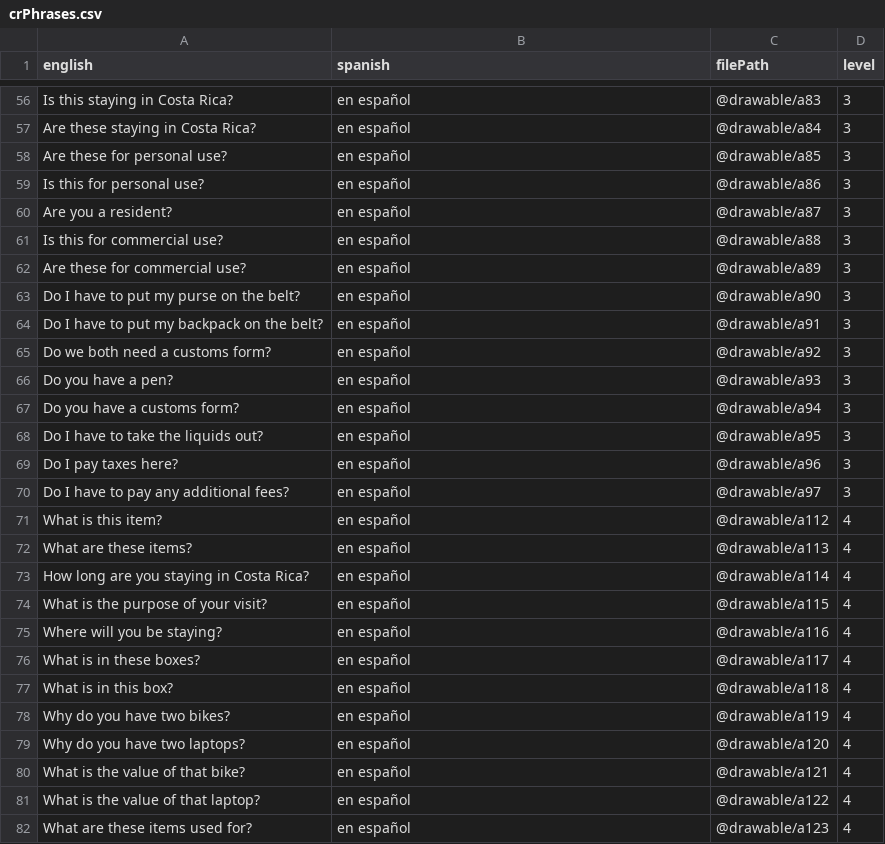
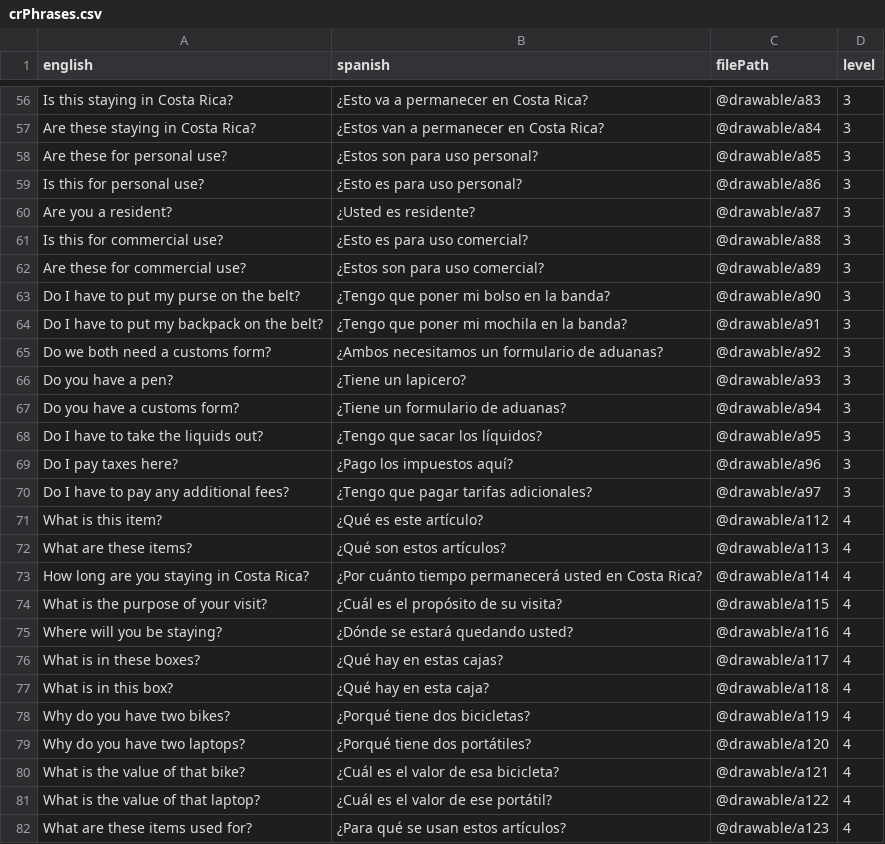
Before and after one commit to CR-Airport/CRA-DB-Script, a CSV file: _data/crPhrases.csv, drawn as a sheet; only a part is shown, gaps mark what is left out; the diff covers the shown part only; the diff names each change by its address in the sheet, - before the commit and + after, or states it on an @@ line.

Commit message:
added spanish translations

```diff
--- a/_data/crPhrases.csv
+++ b/_data/crPhrases.csv
-B56 (spanish): en español
+B56 (spanish): ¿Esto va a permanecer en Costa Rica?
-B57 (spanish): en español
+B57 (spanish): ¿Estos van a permanecer en Costa Rica?
-B58 (spanish): en español
+B58 (spanish): ¿Estos son para uso personal?
-B59 (spanish): en español
+B59 (spanish): ¿Esto es para uso personal?
-B60 (spanish): en español
+B60 (spanish): ¿Usted es residente?
-B61 (spanish): en español
+B61 (spanish): ¿Esto es para uso comercial?
-B62 (spanish): en español
+B62 (spanish): ¿Estos son para uso comercial?
-B63 (spanish): en español
+B63 (spanish): ¿Tengo que poner mi bolso en la banda?
-B64 (spanish): en español
+B64 (spanish): ¿Tengo que poner mi mochila en la banda?
-B65 (spanish): en español
+B65 (spanish): ¿Ambos necesitamos un formulario de aduanas?
-B66 (spanish): en español
+B66 (spanish): ¿Tiene un lapicero?
-B67 (spanish): en español
+B67 (spanish): ¿Tiene un formulario de aduanas?
-B68 (spanish): en español
+B68 (spanish): ¿Tengo que sacar los líquidos?
-B69 (spanish): en español
+B69 (spanish): ¿Pago los impuestos aquí?
-B70 (spanish): en español
+B70 (spanish): ¿Tengo que pagar tarifas adicionales?
-B71 (spanish): en español
+B71 (spanish): ¿Qué es este artículo?
-B72 (spanish): en español
+B72 (spanish): ¿Qué son estos artículos?
-B73 (spanish): en español
+B73 (spanish): ¿Por cuánto tiempo permanecerá usted en Costa Rica?
-B74 (spanish): en español
+B74 (spanish): ¿Cuál es el propósito de su visita?
-B75 (spanish): en español
+B75 (spanish): ¿Dónde se estará quedando usted?
-B76 (spanish): en español
+B76 (spanish): ¿Qué hay en estas cajas?
-B77 (spanish): en español
+B77 (spanish): ¿Qué hay en esta caja?
-B78 (spanish): en español
+B78 (spanish): ¿Porqué tiene dos bicicletas?
-B79 (spanish): en español
+B79 (spanish): ¿Porqué tiene dos portátiles?
-B80 (spanish): en español
+B80 (spanish): ¿Cuál es el valor de esa bicicleta?
-B81 (spanish): en español
+B81 (spanish): ¿Cuál es el valor de ese portátil?
-B82 (spanish): en español
+B82 (spanish): ¿Para qué se usan estos artículos?
```
Also changed, not shown: 107 edited cells elsewhere in this file, 1 other file.
